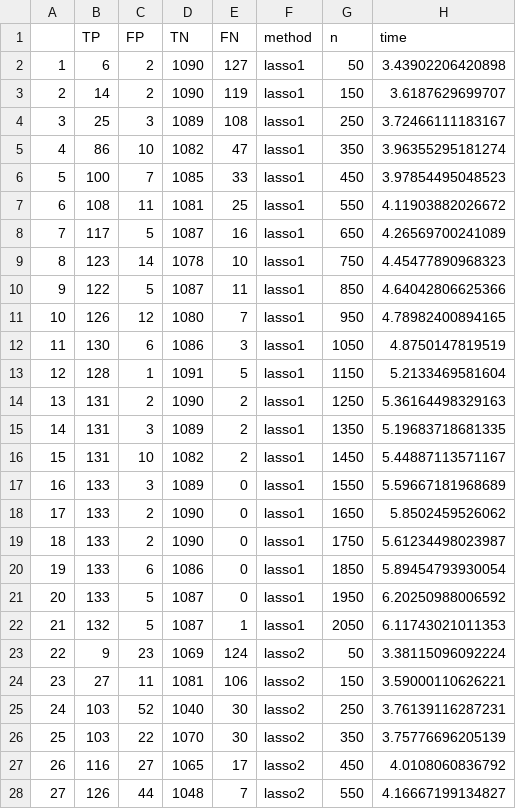
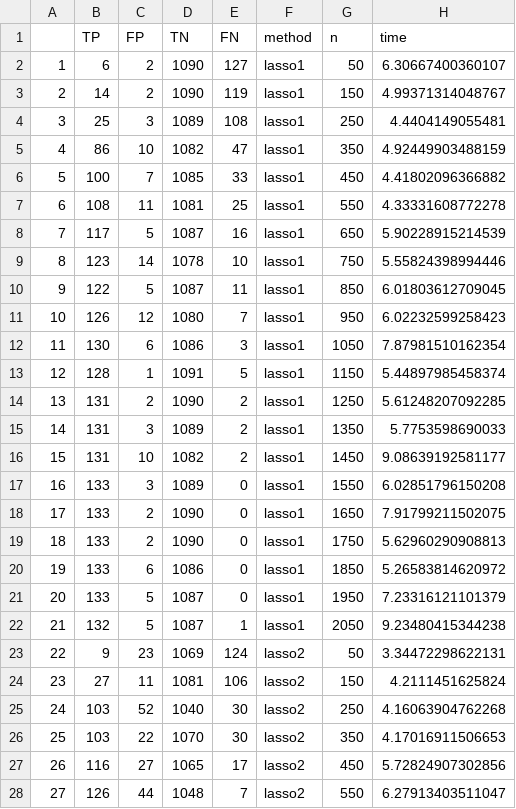
Before and after one commit to suguru-tanaka-lse/st443_group_project, a CSV file: iterate_by_n.csv, drawn as a sheet; only a part is shown; the diff covers the shown part only.

```diff
--- a/iterate_by_n.csv
+++ b/iterate_by_n.csv
@@ -1,28 +1,28 @@
 "","TP","FP","TN","FN","method","n","time"
-"1",6,2,1090,127,"lasso1",50,3.43902206420898
-"2",14,2,1090,119,"lasso1",150,3.6187629699707
-"3",25,3,1089,108,"lasso1",250,3.72466111183167
-"4",86,10,1082,47,"lasso1",350,3.96355295181274
-"5",100,7,1085,33,"lasso1",450,3.97854495048523
-"6",108,11,1081,25,"lasso1",550,4.11903882026672
-"7",117,5,1087,16,"lasso1",650,4.26569700241089
-"8",123,14,1078,10,"lasso1",750,4.45477890968323
-"9",122,5,1087,11,"lasso1",850,4.64042806625366
-"10",126,12,1080,7,"lasso1",950,4.78982400894165
-"11",130,6,1086,3,"lasso1",1050,4.8750147819519
-"12",128,1,1091,5,"lasso1",1150,5.2133469581604
-"13",131,2,1090,2,"lasso1",1250,5.36164498329163
-"14",131,3,1089,2,"lasso1",1350,5.19683718681335
-"15",131,10,1082,2,"lasso1",1450,5.44887113571167
-"16",133,3,1089,0,"lasso1",1550,5.59667181968689
-"17",133,2,1090,0,"lasso1",1650,5.8502459526062
-"18",133,2,1090,0,"lasso1",1750,5.61234498023987
-"19",133,6,1086,0,"lasso1",1850,5.89454793930054
-"20",133,5,1087,0,"lasso1",1950,6.20250988006592
-"21",132,5,1087,1,"lasso1",2050,6.11743021011353
-"22",9,23,1069,124,"lasso2",50,3.38115096092224
-"23",27,11,1081,106,"lasso2",150,3.59000110626221
-"24",103,52,1040,30,"lasso2",250,3.76139116287231
-"25",103,22,1070,30,"lasso2",350,3.75776696205139
-"26",116,27,1065,17,"lasso2",450,4.0108060836792
-"27",126,44,1048,7,"lasso2",550,4.16667199134827
+"1",6,2,1090,127,"lasso1",50,6.30667400360107
+"2",14,2,1090,119,"lasso1",150,4.99371314048767
+"3",25,3,1089,108,"lasso1",250,4.4404149055481
+"4",86,10,1082,47,"lasso1",350,4.92449903488159
+"5",100,7,1085,33,"lasso1",450,4.41802096366882
+"6",108,11,1081,25,"lasso1",550,4.33331608772278
+"7",117,5,1087,16,"lasso1",650,5.90228915214539
+"8",123,14,1078,10,"lasso1",750,5.55824398994446
+"9",122,5,1087,11,"lasso1",850,6.01803612709045
+"10",126,12,1080,7,"lasso1",950,6.02232599258423
+"11",130,6,1086,3,"lasso1",1050,7.87981510162354
+"12",128,1,1091,5,"lasso1",1150,5.44897985458374
+"13",131,2,1090,2,"lasso1",1250,5.61248207092285
+"14",131,3,1089,2,"lasso1",1350,5.7753598690033
+"15",131,10,1082,2,"lasso1",1450,9.08639192581177
+"16",133,3,1089,0,"lasso1",1550,6.02851796150208
+"17",133,2,1090,0,"lasso1",1650,7.91799211502075
+"18",133,2,1090,0,"lasso1",1750,5.62960290908813
+"19",133,6,1086,0,"lasso1",1850,5.26583814620972
+"20",133,5,1087,0,"lasso1",1950,7.23316121101379
+"21",132,5,1087,1,"lasso1",2050,9.23480415344238
+"22",9,23,1069,124,"lasso2",50,3.34472298622131
+"23",27,11,1081,106,"lasso2",150,4.2111451625824
+"24",103,52,1040,30,"lasso2",250,4.16063904762268
+"25",103,22,1070,30,"lasso2",350,4.17016911506653
+"26",116,27,1065,17,"lasso2",450,5.72824907302856
+"27",126,44,1048,7,"lasso2",550,6.27913403511047
```
Also changed, not shown: 88 edited cells elsewhere in this file, iterate_by_p.csv, iterate_by_q.csv, 4 other files.
